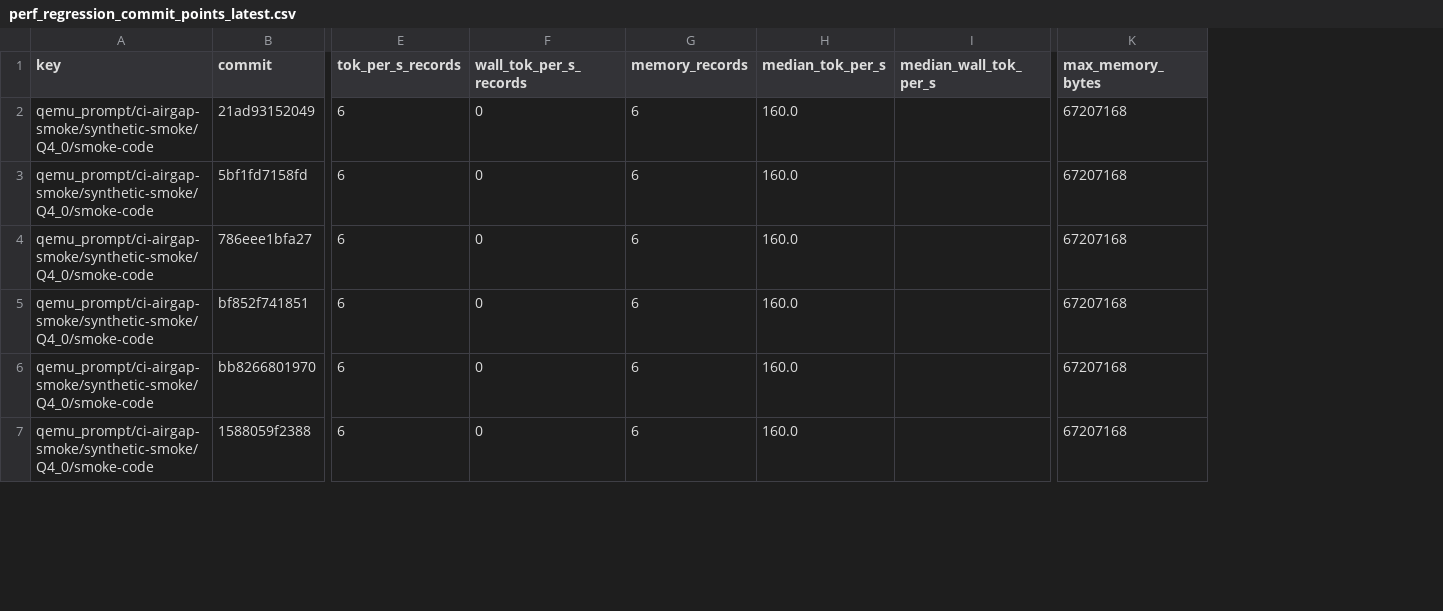
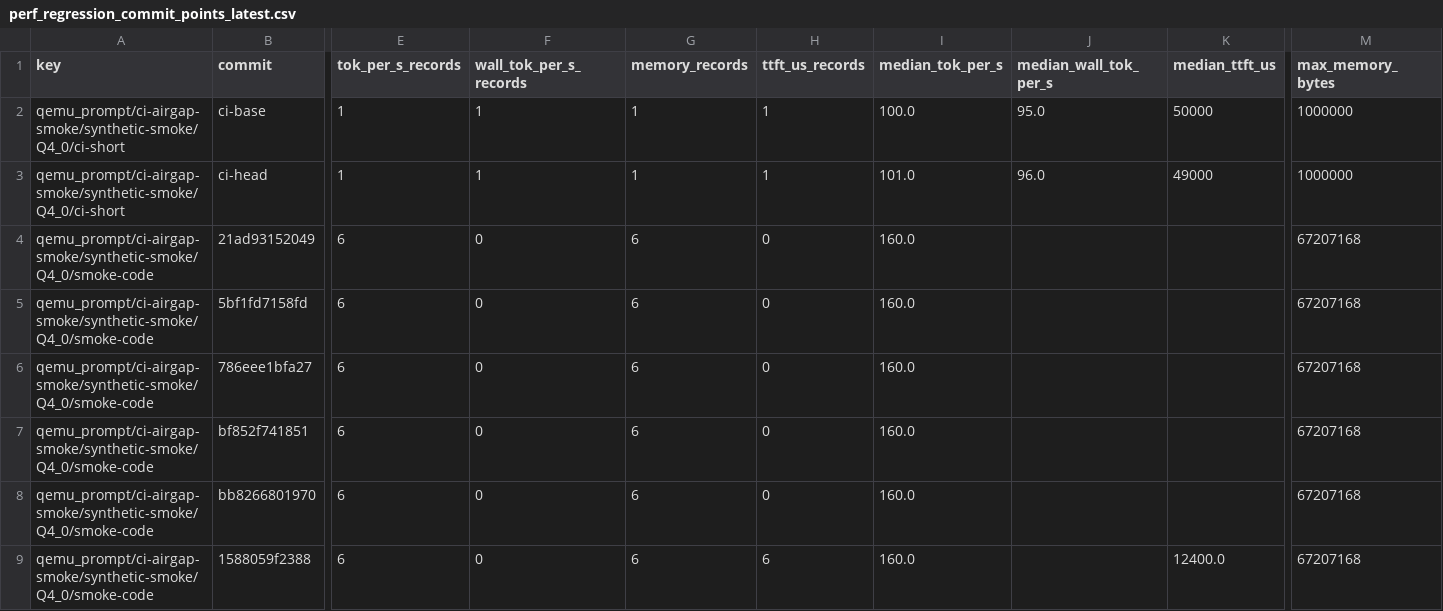
Before and after one commit to daniel-mf-92/holyc-inference, a CSV file: bench/dashboards/perf_regression_commit_points_latest.csv, drawn as a sheet; only a part is shown, gaps mark what is left out; addresses are those after the commit; rows hold the shown columns only; the diff names each change by its address in the sheet, - before the commit and + after, or states it on an @@ line.

```diff
--- a/bench/dashboards/perf_regression_commit_points_latest.csv
+++ b/bench/dashboards/perf_regression_commit_points_latest.csv
+column H (ttft_us_records), rows 4-9: 0 | 0 | 0 | 0 | 0 | 6
+column K (median_ttft_us), row 9: 12400.0
+row 2: qemu_prompt/ci-airgap-smoke/synthetic-smoke/Q4_0/ci-short | ci-base | 1 | 1 | 1 | 1 | 100.0 | 95.0 | 50000 | 1000000
+row 3: qemu_prompt/ci-airgap-smoke/synthetic-smoke/Q4_0/ci-short | ci-head | 1 | 1 | 1 | 1 | 101.0 | 96.0 | 49000 | 1000000
```
Also changed, not shown: 9 other files.
